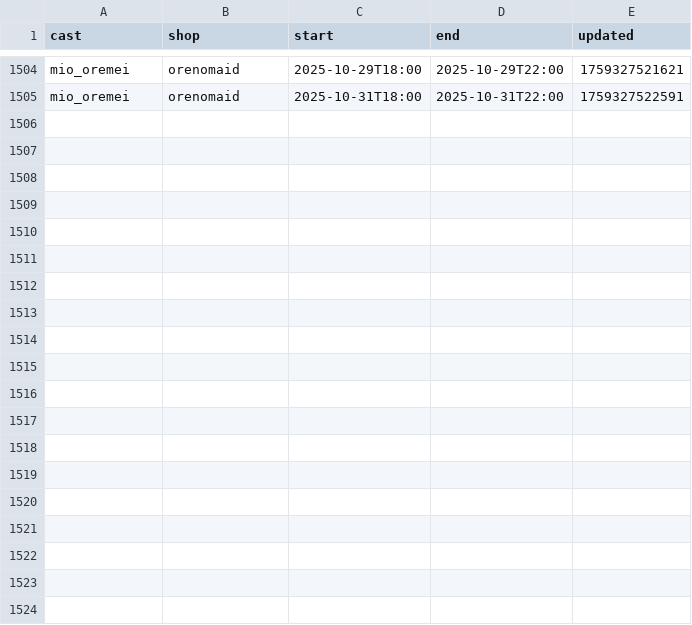
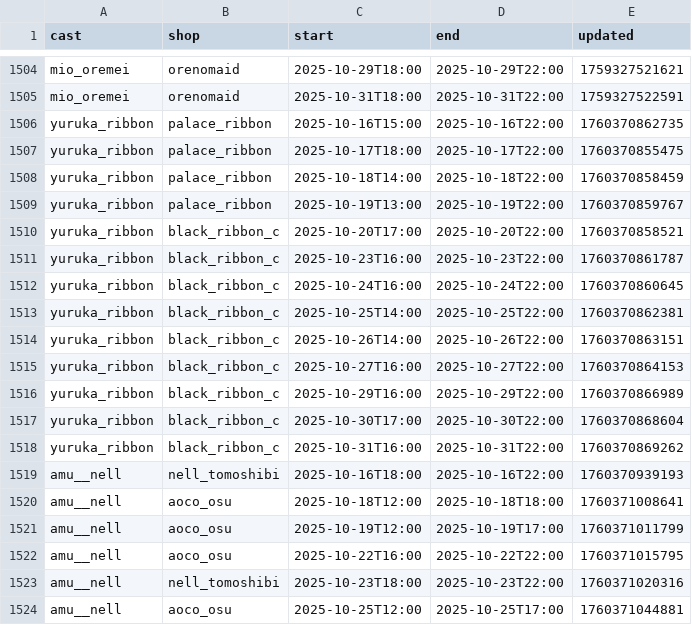
Before and after one commit to c890904/cafeSchedule, a CSV file: schedule.csv, drawn as a sheet; only a part is shown, gaps mark what is left out; the diff covers the shown part only.

```diff
--- a/schedule.csv
+++ b/schedule.csv
@@ -1505 +1505,20 @@ mio_oremei,orenomaid,2025-10-29T18:00,2025-10-29T22:00,1759327521621
 mio_oremei,orenomaid,2025-10-31T18:00,2025-10-31T22:00,1759327522591
+yuruka_ribbon,palace_ribbon,2025-10-16T15:00,2025-10-16T22:00,1760370862735
+yuruka_ribbon,palace_ribbon,2025-10-17T18:00,2025-10-17T22:00,1760370855475
+yuruka_ribbon,palace_ribbon,2025-10-18T14:00,2025-10-18T22:00,1760370858459
+yuruka_ribbon,palace_ribbon,2025-10-19T13:00,2025-10-19T22:00,1760370859767
+yuruka_ribbon,black_ribbon_c,2025-10-20T17:00,2025-10-20T22:00,1760370858521
+yuruka_ribbon,black_ribbon_c,2025-10-23T16:00,2025-10-23T22:00,1760370861787
+yuruka_ribbon,black_ribbon_c,2025-10-24T16:00,2025-10-24T22:00,1760370860645
+yuruka_ribbon,black_ribbon_c,2025-10-25T14:00,2025-10-25T22:00,1760370862381
+yuruka_ribbon,black_ribbon_c,2025-10-26T14:00,2025-10-26T22:00,1760370863151
+yuruka_ribbon,black_ribbon_c,2025-10-27T16:00,2025-10-27T22:00,1760370864153
+yuruka_ribbon,black_ribbon_c,2025-10-29T16:00,2025-10-29T22:00,1760370866989
+yuruka_ribbon,black_ribbon_c,2025-10-30T17:00,2025-10-30T22:00,1760370868604
+yuruka_ribbon,black_ribbon_c,2025-10-31T16:00,2025-10-31T22:00,1760370869262
+amu__nell,nell_tomoshibi,2025-10-16T18:00,2025-10-16T22:00,1760370939193
+amu__nell,aoco_osu,2025-10-18T12:00,2025-10-18T18:00,1760371008641
+amu__nell,aoco_osu,2025-10-19T12:00,2025-10-19T17:00,1760371011799
+amu__nell,aoco_osu,2025-10-22T16:00,2025-10-22T22:00,1760371015795
+amu__nell,nell_tomoshibi,2025-10-23T18:00,2025-10-23T22:00,1760371020316
+amu__nell,aoco_osu,2025-10-25T12:00,2025-10-25T17:00,1760371044881
```
Also changed, not shown: 9 added rows elsewhere in this file, eventSchedule.csv.
